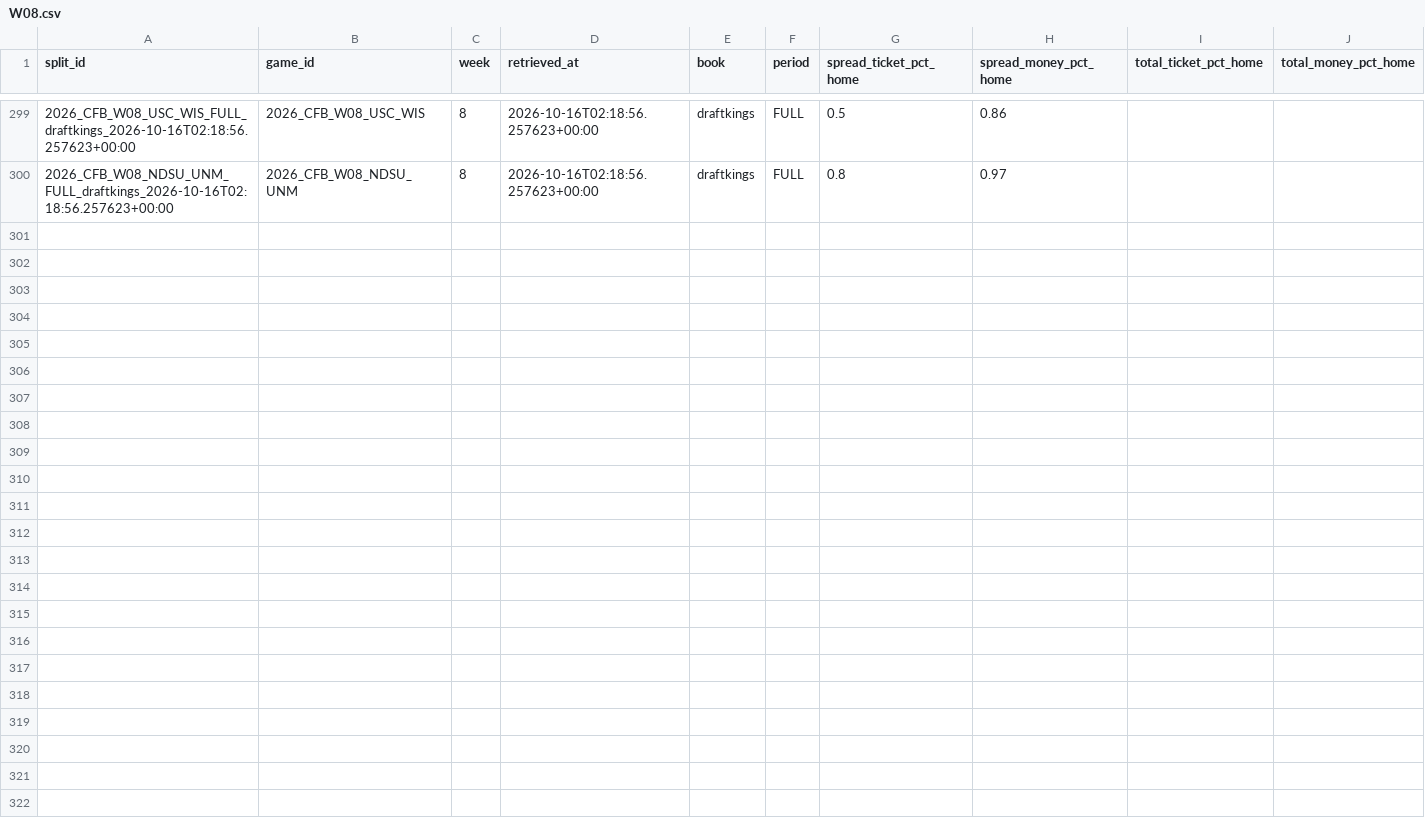
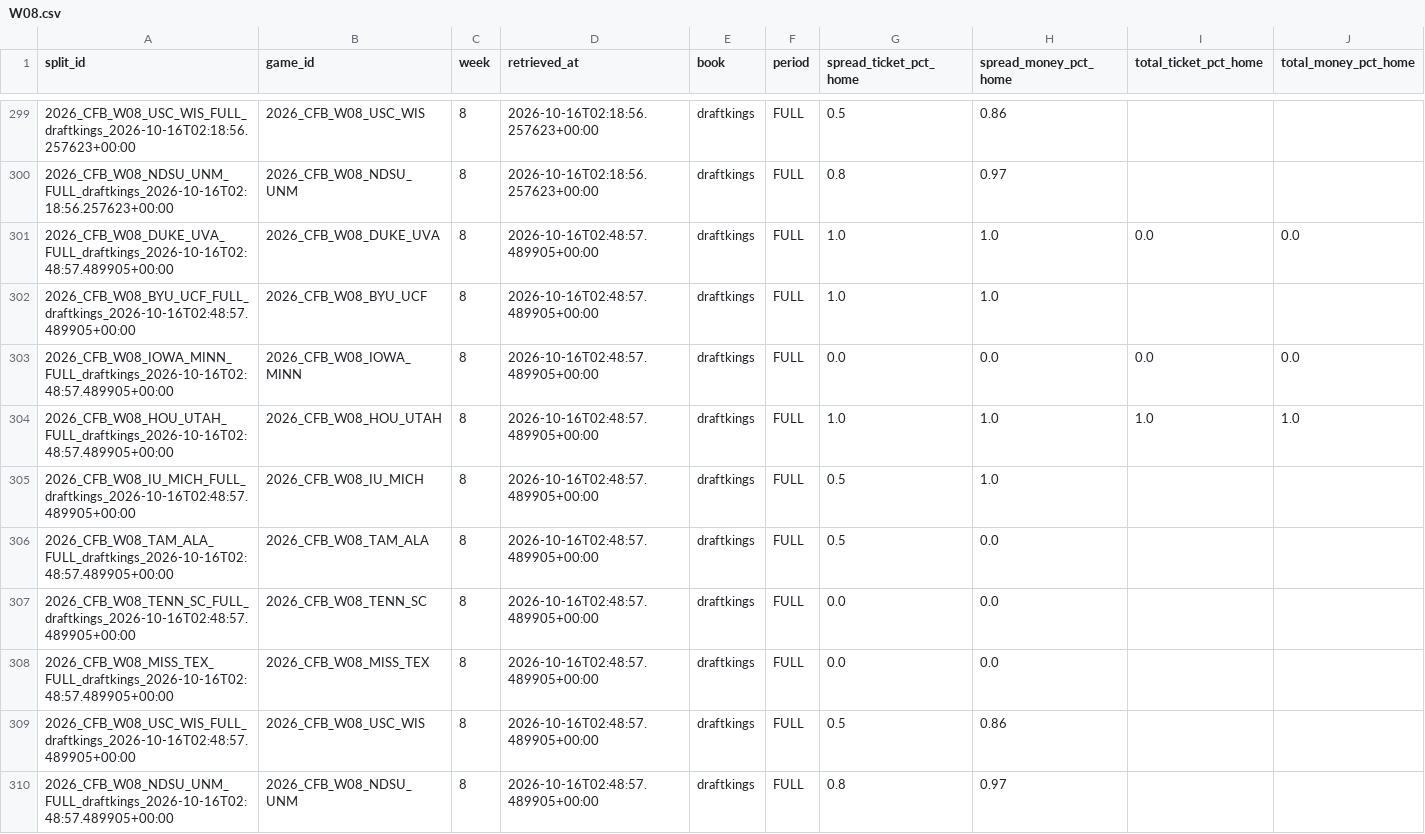
Before and after one commit to mapleleafs032/matchup-platform, a CSV file: data/tables/market/splits/CFB/2026/W08.csv, drawn as a sheet; only a part is shown, gaps mark what is left out; rows hold the shown columns only; the diff names each change by its address in the sheet, - before the commit and + after, or states it on an @@ line.

```diff
--- a/data/tables/market/splits/CFB/2026/W08.csv
+++ b/data/tables/market/splits/CFB/2026/W08.csv
+row 301: 2026_CFB_W08_DUKE_UVA_FULL_draftkings_2026-10-16T02:48:57.489905+00:00 | 2026_CFB_W08_DUKE_UVA | 8 | 2026-10-16T02:48:57.489905+00:00 | draftkings | FULL | 1.0 | 1.0 | 0.0 | 0.0
+row 302: 2026_CFB_W08_BYU_UCF_FULL_draftkings_2026-10-16T02:48:57.489905+00:00 | 2026_CFB_W08_BYU_UCF | 8 | 2026-10-16T02:48:57.489905+00:00 | draftkings | FULL | 1.0 | 1.0
+row 303: 2026_CFB_W08_IOWA_MINN_FULL_draftkings_2026-10-16T02:48:57.489905+00:00 | 2026_CFB_W08_IOWA_MINN | 8 | 2026-10-16T02:48:57.489905+00:00 | draftkings | FULL | 0.0 | 0.0 | 0.0 | 0.0
+row 304: 2026_CFB_W08_HOU_UTAH_FULL_draftkings_2026-10-16T02:48:57.489905+00:00 | 2026_CFB_W08_HOU_UTAH | 8 | 2026-10-16T02:48:57.489905+00:00 | draftkings | FULL | 1.0 | 1.0 | 1.0 | 1.0
+row 305: 2026_CFB_W08_IU_MICH_FULL_draftkings_2026-10-16T02:48:57.489905+00:00 | 2026_CFB_W08_IU_MICH | 8 | 2026-10-16T02:48:57.489905+00:00 | draftkings | FULL | 0.5 | 1.0
+row 306: 2026_CFB_W08_TAM_ALA_FULL_draftkings_2026-10-16T02:48:57.489905+00:00 | 2026_CFB_W08_TAM_ALA | 8 | 2026-10-16T02:48:57.489905+00:00 | draftkings | FULL | 0.5 | 0.0
+row 307: 2026_CFB_W08_TENN_SC_FULL_draftkings_2026-10-16T02:48:57.489905+00:00 | 2026_CFB_W08_TENN_SC | 8 | 2026-10-16T02:48:57.489905+00:00 | draftkings | FULL | 0.0 | 0.0
+row 308: 2026_CFB_W08_MISS_TEX_FULL_draftkings_2026-10-16T02:48:57.489905+00:00 | 2026_CFB_W08_MISS_TEX | 8 | 2026-10-16T02:48:57.489905+00:00 | draftkings | FULL | 0.0 | 0.0
+row 309: 2026_CFB_W08_USC_WIS_FULL_draftkings_2026-10-16T02:48:57.489905+00:00 | 2026_CFB_W08_USC_WIS | 8 | 2026-10-16T02:48:57.489905+00:00 | draftkings | FULL | 0.5 | 0.86
+row 310: 2026_CFB_W08_NDSU_UNM_FULL_draftkings_2026-10-16T02:48:57.489905+00:00 | 2026_CFB_W08_NDSU_UNM | 8 | 2026-10-16T02:48:57.489905+00:00 | draftkings | FULL | 0.8 | 0.97
```
Also changed, not shown: data/tables/market/splits/NFL/2026/W06.csv, data/tables/market/splits/NFL/2026/W07.csv, 10 other files.
